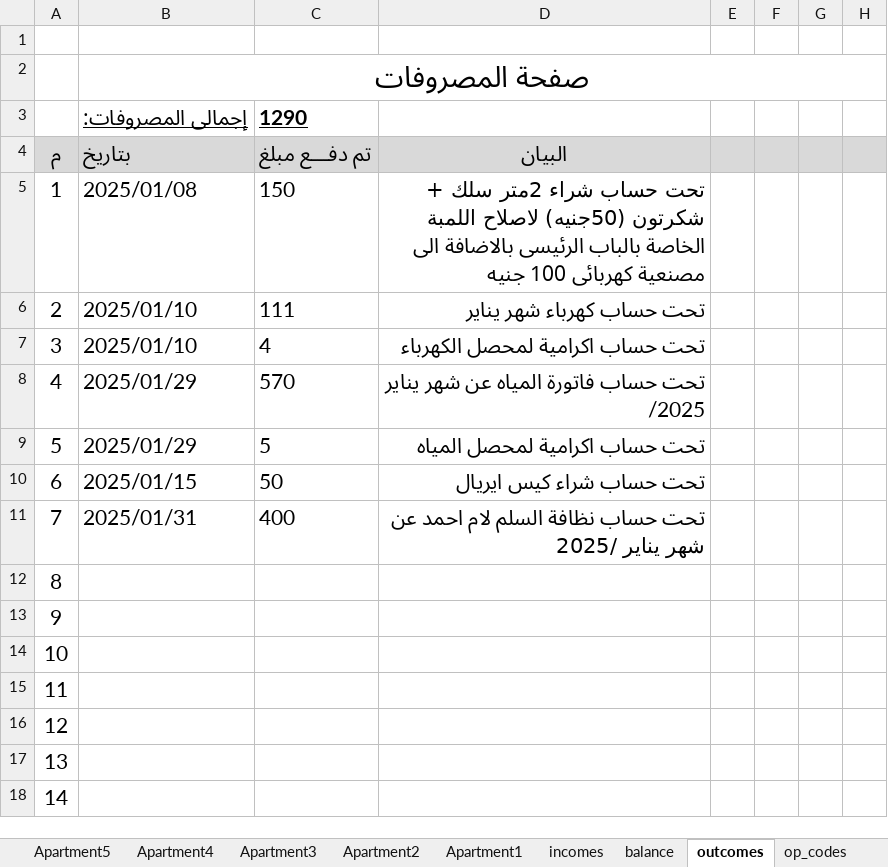
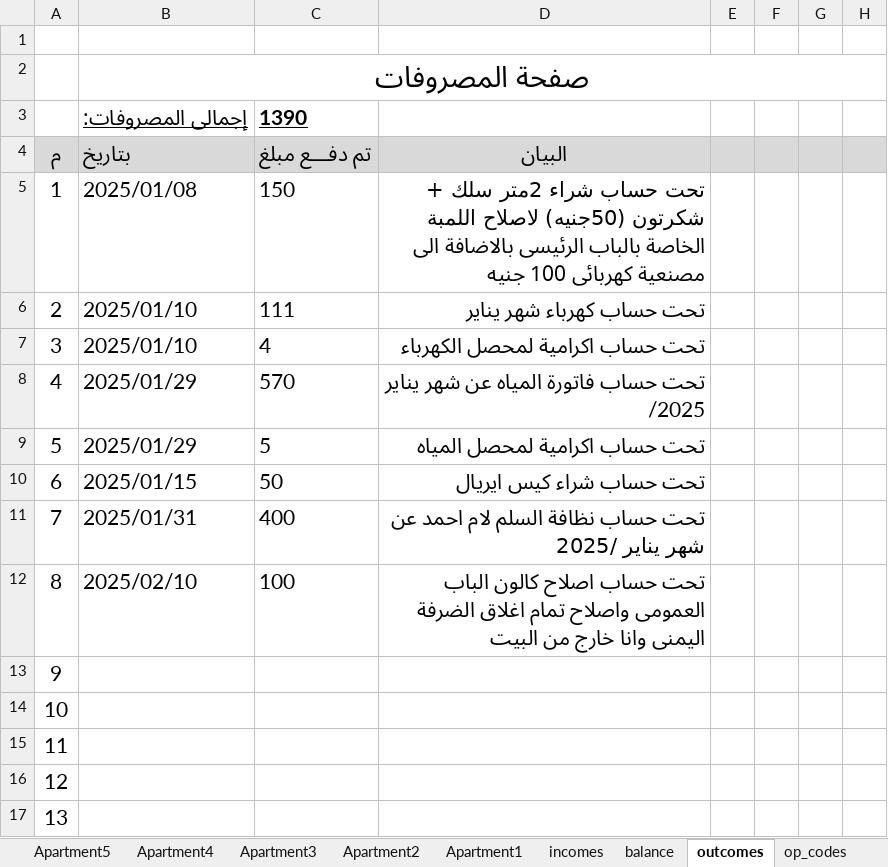
Before and after one commit to wmaa64/syana2024, an Excel workbook: Book2025.xlsx, sheet outcomes, drawn as a sheet; only a part is shown; the shorter side is filled out with more unchanged rows; values as stored, in another font and other column widths than the file's, no borders; the diff names each change by its address in the sheet, - before the commit and + after, or states it on an @@ line.

Commit message:
1st 10-2-25

```diff
--- a/Book2025.xlsx (sheet outcomes)
+++ b/Book2025.xlsx (sheet outcomes)
-C3: 1290
+C3: 1390
-B12: (empty)
+B12: 2025/02/10
-C12: (empty)
+C12: 100
-D12: (empty)
+D12: تحت حساب اصلاح كالون الباب العمومى واصلاح تمام اغلاق الضرفة اليمنى وانا خارج من البيت
```
Also changed, not shown: sheet balance, sheet incomes, charts or pictures.
